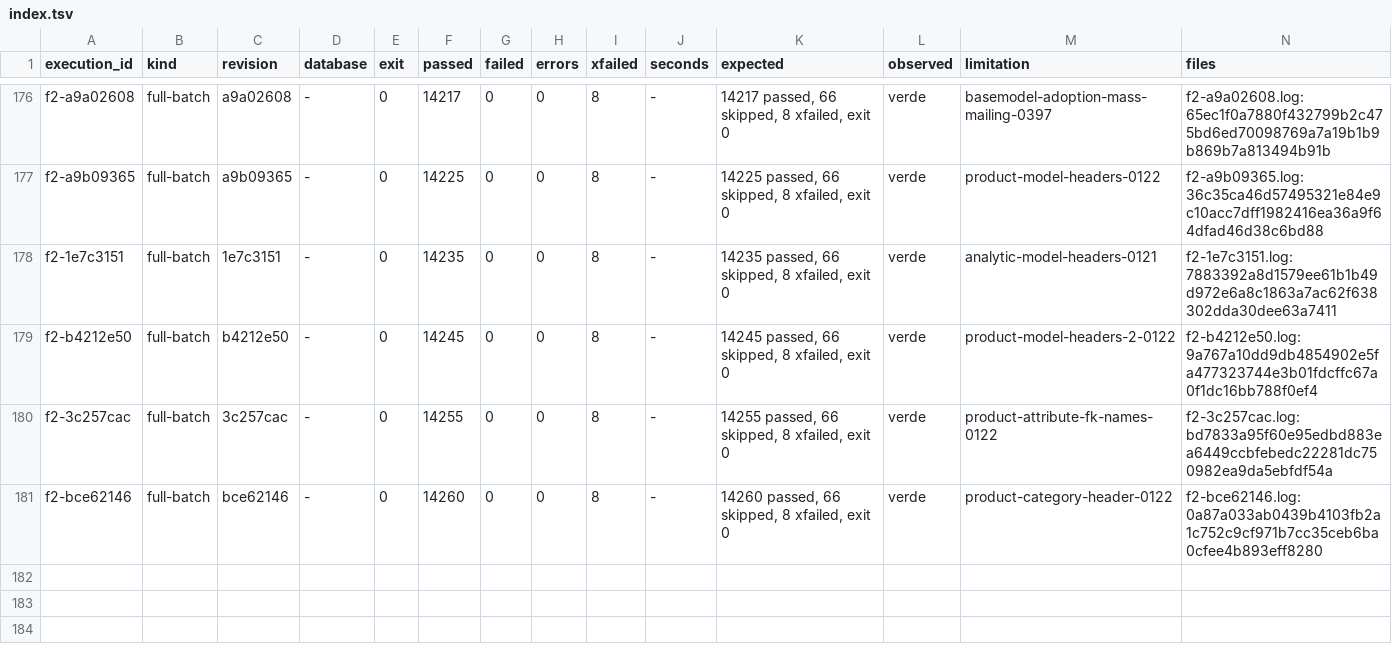
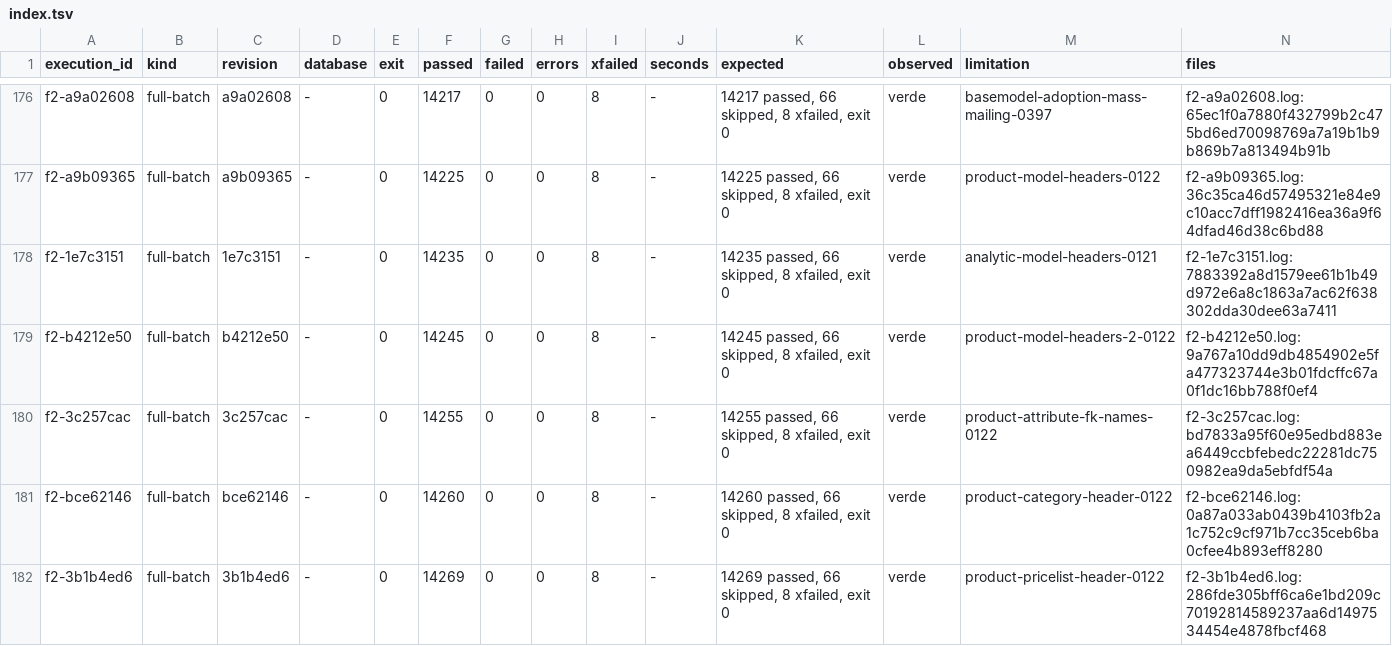
Before and after one commit to jcg-admin/kaupamex-api, a TSV file: scripts/workbench/orm-continuation-plan-20261103T095630/outputs/gates/index.tsv, drawn as a sheet; only a part is shown, gaps mark what is left out.

Commit message:
Plan the pricelist header unit with its F2 evidence
The full batch on 3b1b4ed6 passed (14269 passed, 66 skipped, 8
xfailed). The run on 284c2d42 was green with nine xfails and is not
the evidence: it hid the pricelist row of the ondelete contract.

Refs: TASK-API-0122, product-pricelist-header-0122

```diff
--- a/scripts/workbench/orm-continuation-plan-20261103T095630/outputs/gates/index.tsv
+++ b/scripts/workbench/orm-continuation-plan-20261103T095630/outputs/gates/index.tsv
@@ -181 +181,2 @@ f2-3c257cac	full-batch	3c257cac	-	0	14255	0	0	8	-	14255 passed, 66 skipped, 8 xf
 f2-bce62146	full-batch	bce62146	-	0	14260	0	0	8	-	14260 passed, 66 skipped, 8 xfailed, exit 0	verde	product-category-header-0122	f2-bce62146.log:0a87a033ab0439b4103fb2a1c752c9cf971b7cc35ceb6ba0cfee4b893eff8280
+f2-3b1b4ed6	full-batch	3b1b4ed6	-	0	14269	0	0	8	-	14269 passed, 66 skipped, 8 xfailed, exit 0	verde	product-pricelist-header-0122	f2-3b1b4ed6.log:286fde305bff6ca6e1bd209c70192814589237aa6d1497534454e4878fbcf468
```
Also changed, not shown: 3 other files.
